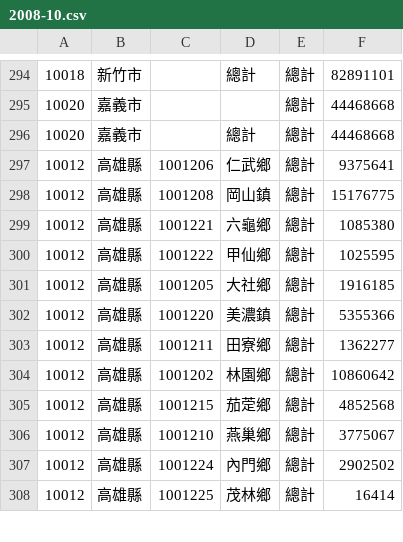
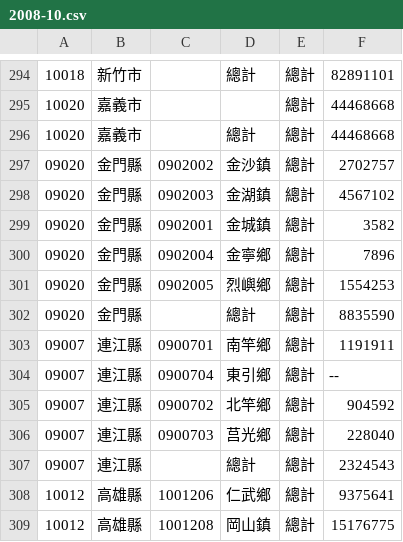
Before and after one commit to ronnywang/ecolife.epa.gov.tw, a CSV file: outputs/town/2008-10.csv, drawn as a sheet; only a part is shown, gaps mark what is left out; the shorter side is filled out with more unchanged rows; the diff names each change by its address in the sheet, - before the commit and + after, or states it on an @@ line.

```diff
--- a/outputs/town/2008-10.csv
+++ b/outputs/town/2008-10.csv
+row 297: 09020 | 金門縣 | 0902002 | 金沙鎮 | 總計 | 2702757
+row 298: 09020 | 金門縣 | 0902003 | 金湖鎮 | 總計 | 4567102
+row 299: 09020 | 金門縣 | 0902001 | 金城鎮 | 總計 | 3582
+row 300: 09020 | 金門縣 | 0902004 | 金寧鄉 | 總計 | 7896
+row 301: 09020 | 金門縣 | 0902005 | 烈嶼鄉 | 總計 | 1554253
+row 302: 09020 | 金門縣 |  | 總計 | 總計 | 8835590
+row 303: 09007 | 連江縣 | 0900701 | 南竿鄉 | 總計 | 1191911
+row 304: 09007 | 連江縣 | 0900704 | 東引鄉 | 總計 | --
+row 305: 09007 | 連江縣 | 0900702 | 北竿鄉 | 總計 | 904592
+row 306: 09007 | 連江縣 | 0900703 | 莒光鄉 | 總計 | 228040
+row 307: 09007 | 連江縣 |  | 總計 | 總計 | 2324543
```
Also changed, not shown: outputs/town/2008-2.csv, outputs/town/2008-4.csv, 12 other files.
